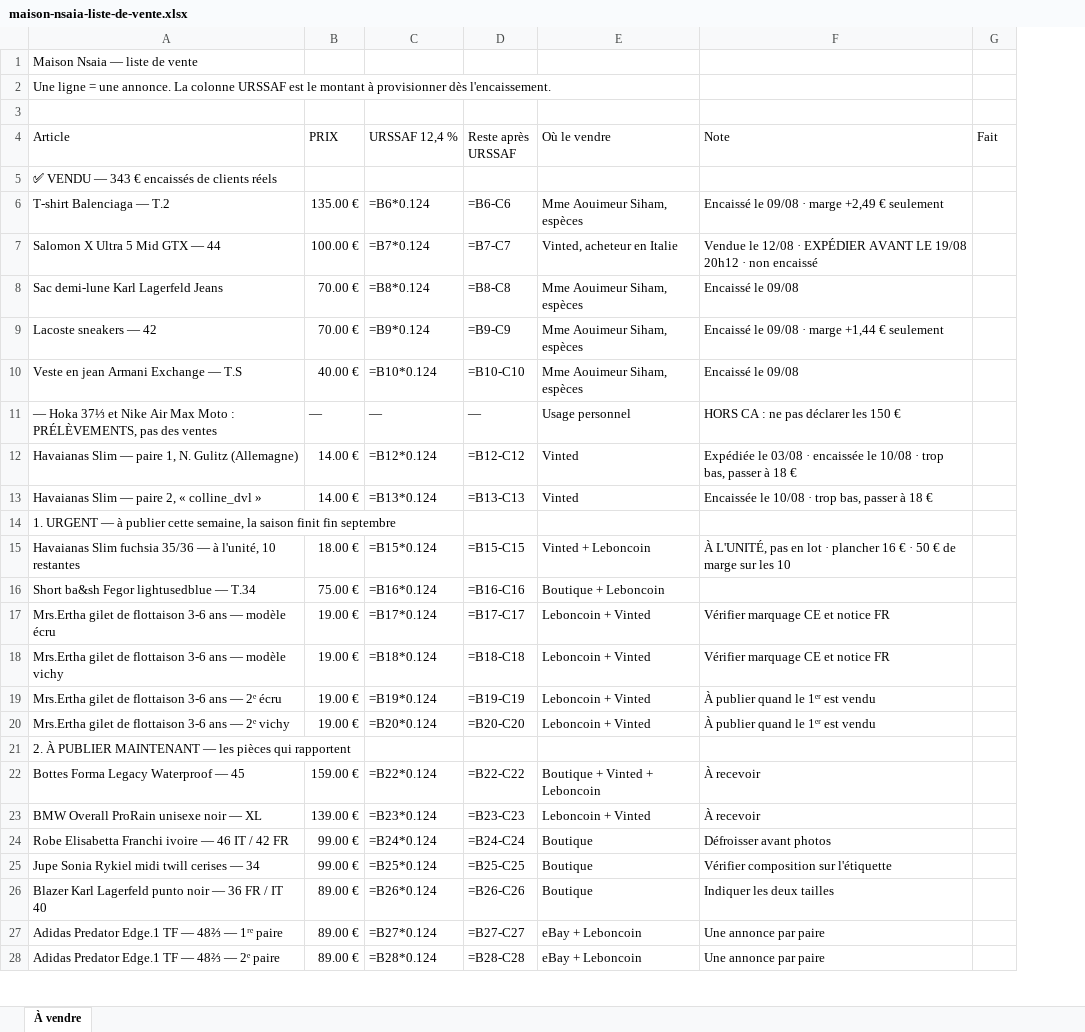
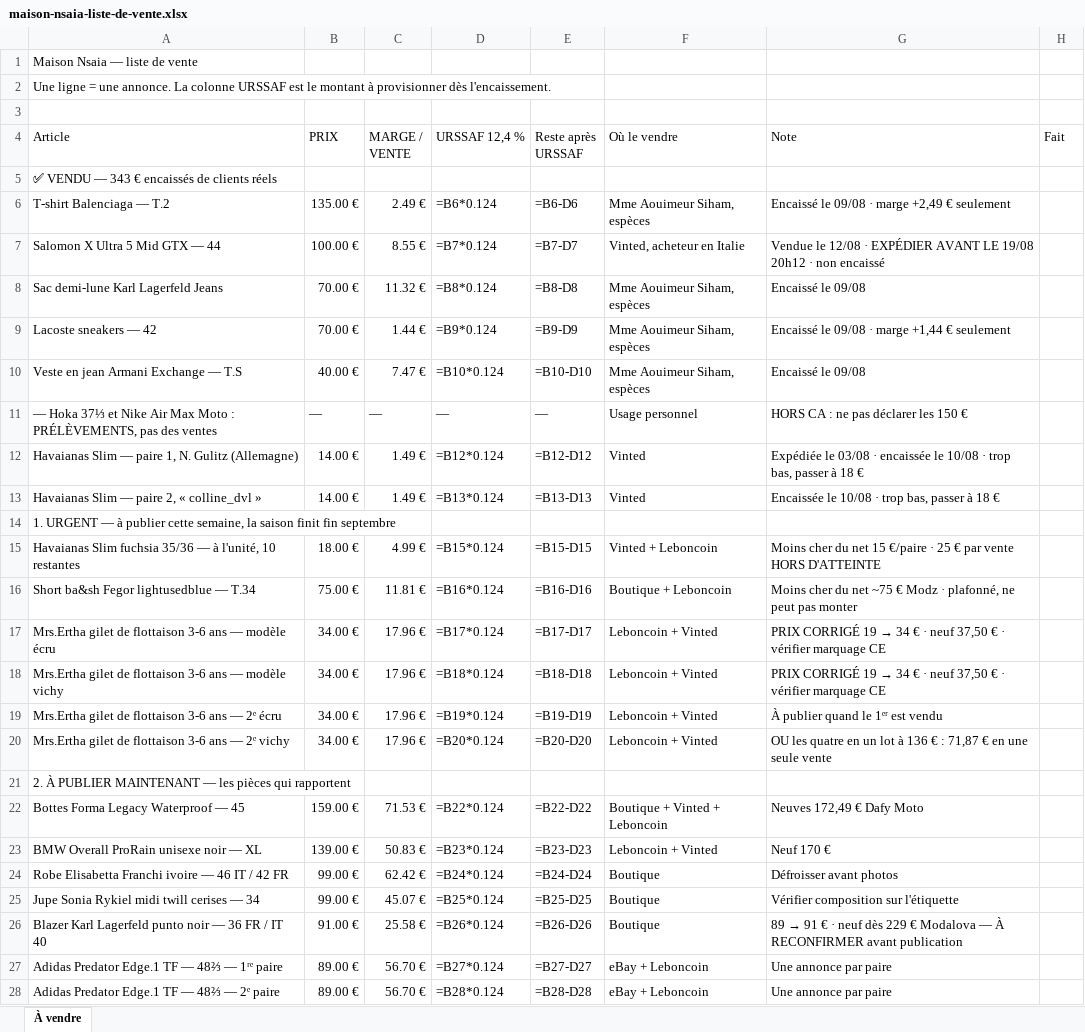
Before and after one commit to ninislegamer/ps4, an Excel workbook: exports/maison-nsaia-liste-de-vente.xlsx, sheet À vendre, drawn as a sheet; only a part is shown; values as stored, in another font and other column widths than the file's, no cell formats; formulas without a stored value are shown as written; addresses are those after the commit; the diff covers the shown part only; the diff names each change by its address in the sheet, - before the commit and + after, or states it on an @@ line.

```diff
--- a/exports/maison-nsaia-liste-de-vente.xlsx (sheet À vendre)
+++ b/exports/maison-nsaia-liste-de-vente.xlsx (sheet À vendre)
+column C (MARGE / VENTE), rows 6-28: 2.49 € | 8.55 € | 11.32 € | 1.44 € | 7.47 € | — | 1.49 € | 1.49 € |  | 4.99 € | 11.81 € | 17.96 € | 17.96 € | 17.96 € | 17.96 € |  | 71.53 € | 50.83 € | 62.42 € | 45.07 € | 25.58 € | 56.70 € | 56.70 €
-E6 (Reste après URSSAF): =B6-C6
+E6 (Reste après URSSAF): =B6-D6
-E7 (Reste après URSSAF): =B7-C7
+E7 (Reste après URSSAF): =B7-D7
-E8 (Reste après URSSAF): =B8-C8
+E8 (Reste après URSSAF): =B8-D8
-E9 (Reste après URSSAF): =B9-C9
+E9 (Reste après URSSAF): =B9-D9
-E10 (Reste après URSSAF): =B10-C10
+E10 (Reste après URSSAF): =B10-D10
-E12 (Reste après URSSAF): =B12-C12
+E12 (Reste après URSSAF): =B12-D12
-E13 (Reste après URSSAF): =B13-C13
+E13 (Reste après URSSAF): =B13-D13
-E15 (Reste après URSSAF): =B15-C15
+E15 (Reste après URSSAF): =B15-D15
-G15 (Note): À L'UNITÉ, pas en lot · plancher 16 € · 50 € de marge sur les 10
+G15 (Note): Moins cher du net 15 €/paire · 25 € par vente HORS D'ATTEINTE
-E16 (Reste après URSSAF): =B16-C16
+E16 (Reste après URSSAF): =B16-D16
-G16 (Note): (empty)
+G16 (Note): Moins cher du net ~75 € Modz · plafonné, ne peut pas monter
-B17:B20 (PRIX): 19.00 €
+B17:B20 (PRIX): 34.00 €
-E17 (Reste après URSSAF): =B17-C17
+E17 (Reste après URSSAF): =B17-D17
@@ G17:G18 (Note): Vérifier marquage CE et notice FR → PRIX CORRIGÉ 19 → 34 € · neuf 37,50 € · vérifier marquage CE @@
-E18 (Reste après URSSAF): =B18-C18
+E18 (Reste après URSSAF): =B18-D18
-E19 (Reste après URSSAF): =B19-C19
+E19 (Reste après URSSAF): =B19-D19
-E20 (Reste après URSSAF): =B20-C20
+E20 (Reste après URSSAF): =B20-D20
-G20 (Note): À publier quand le 1ᵉʳ est vendu
+G20 (Note): OU les quatre en un lot à 136 € : 71,87 € en une seule vente
-E22 (Reste après URSSAF): =B22-C22
+E22 (Reste après URSSAF): =B22-D22
-G22 (Note): À recevoir
+G22 (Note): Neuves 172,49 € Dafy Moto
-E23 (Reste après URSSAF): =B23-C23
+E23 (Reste après URSSAF): =B23-D23
-G23 (Note): À recevoir
+G23 (Note): Neuf 170 €
-E24 (Reste après URSSAF): =B24-C24
+E24 (Reste après URSSAF): =B24-D24
-E25 (Reste après URSSAF): =B25-C25
+E25 (Reste après URSSAF): =B25-D25
-B26 (PRIX): 89.00 €
+B26 (PRIX): 91.00 €
-E26 (Reste après URSSAF): =B26-C26
+E26 (Reste après URSSAF): =B26-D26
@@ G26 (Note): Indiquer les deux tailles → 89 → 91 € · neuf dès 229 € Modalova — À RECONFIRMER avant publication @@
-E27 (Reste après URSSAF): =B27-C27
+E27 (Reste après URSSAF): =B27-D27
-E28 (Reste après URSSAF): =B28-C28
+E28 (Reste après URSSAF): =B28-D28
```
Also changed, not shown: 5 added rows, 5 removed rows and 56 edited cells elsewhere in this sheet, cell formats, exports/maison-nsaia-stock.xlsx, 5 other files.
